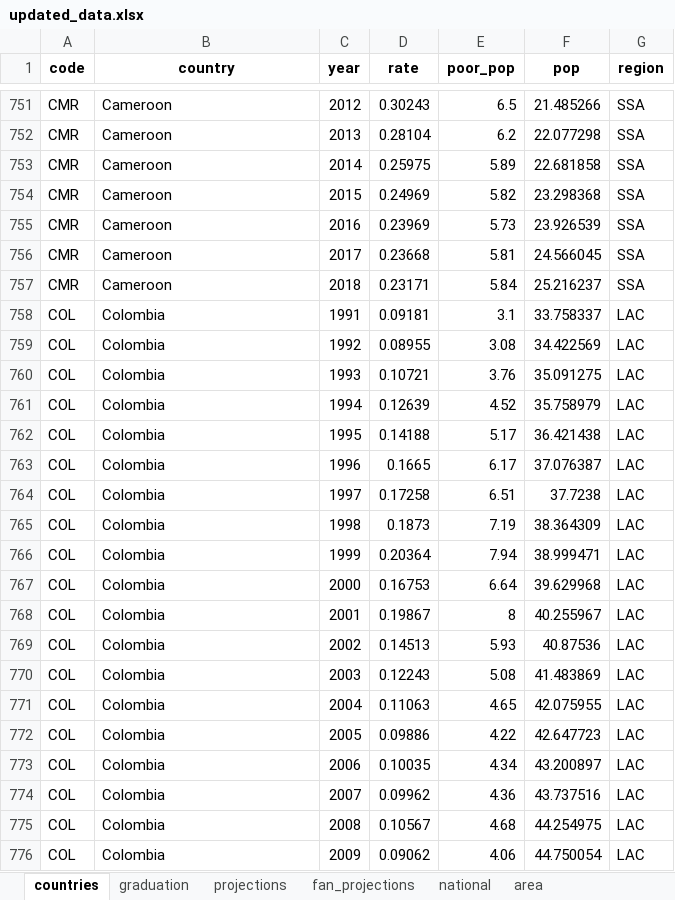
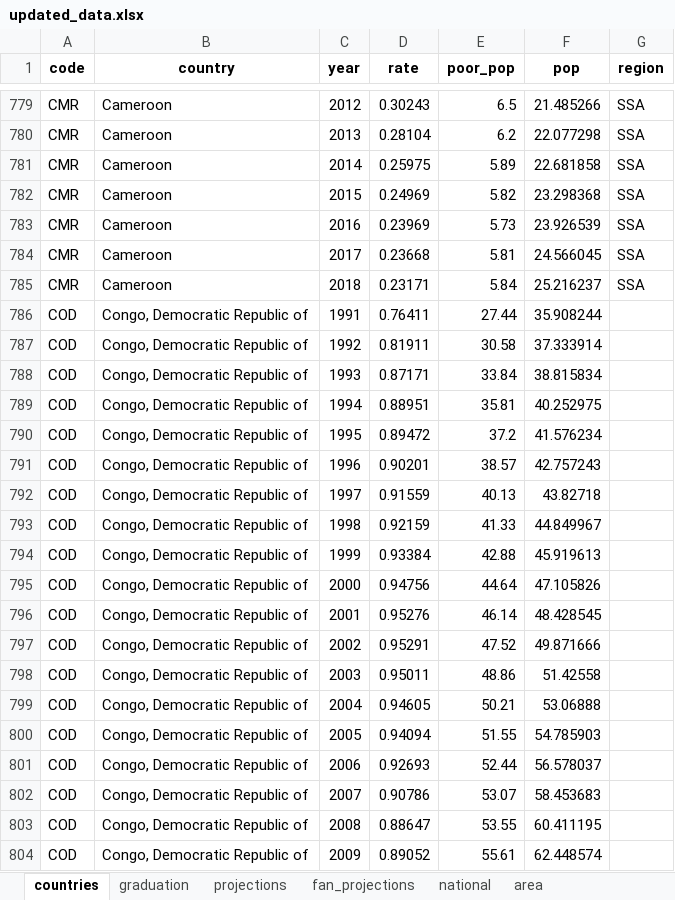
Before and after one commit to randrescastaneda/SDG_2020, an Excel workbook: data/updated_data.xlsx, sheet countries, drawn as a sheet; only a part is shown, gaps mark what is left out; the shorter side is filled out with more unchanged rows; values as stored, in another font and other column widths than the file's, no borders; the diff covers the shown part only; the diff names each change by its address in the sheet, - before the commit and + after, or states it on an @@ line.

```diff
--- a/data/updated_data.xlsx (sheet countries)
+++ b/data/updated_data.xlsx (sheet countries)
+row 786: COD | Congo, Democratic Republic of | 1991 | 0.76411 | 27.44 | 35.908244
+row 787: COD | Congo, Democratic Republic of | 1992 | 0.81911 | 30.58 | 37.333914
+row 788: COD | Congo, Democratic Republic of | 1993 | 0.87171 | 33.84 | 38.815834
+row 789: COD | Congo, Democratic Republic of | 1994 | 0.88951 | 35.81 | 40.252975
+row 790: COD | Congo, Democratic Republic of | 1995 | 0.89472 | 37.2 | 41.576234
+row 791: COD | Congo, Democratic Republic of | 1996 | 0.90201 | 38.57 | 42.757243
+row 792: COD | Congo, Democratic Republic of | 1997 | 0.91559 | 40.13 | 43.82718
+row 793: COD | Congo, Democratic Republic of | 1998 | 0.92159 | 41.33 | 44.849967
+row 794: COD | Congo, Democratic Republic of | 1999 | 0.93384 | 42.88 | 45.919613
+row 795: COD | Congo, Democratic Republic of | 2000 | 0.94756 | 44.64 | 47.105826
+row 796: COD | Congo, Democratic Republic of | 2001 | 0.95276 | 46.14 | 48.428545
+row 797: COD | Congo, Democratic Republic of | 2002 | 0.95291 | 47.52 | 49.871666
+row 798: COD | Congo, Democratic Republic of | 2003 | 0.95011 | 48.86 | 51.42558
+row 799: COD | Congo, Democratic Republic of | 2004 | 0.94605 | 50.21 | 53.06888
+row 800: COD | Congo, Democratic Republic of | 2005 | 0.94094 | 51.55 | 54.785903
+row 801: COD | Congo, Democratic Republic of | 2006 | 0.92693 | 52.44 | 56.578037
+row 802: COD | Congo, Democratic Republic of | 2007 | 0.90786 | 53.07 | 58.453683
+row 803: COD | Congo, Democratic Republic of | 2008 | 0.88647 | 53.55 | 60.411195
+row 804: COD | Congo, Democratic Republic of | 2009 | 0.89052 | 55.61 | 62.448574
```
Also changed, not shown: 285 added rows and 57 edited cells elsewhere in this sheet, sheet graduation, sheet national, sheet area, 8 other files.
